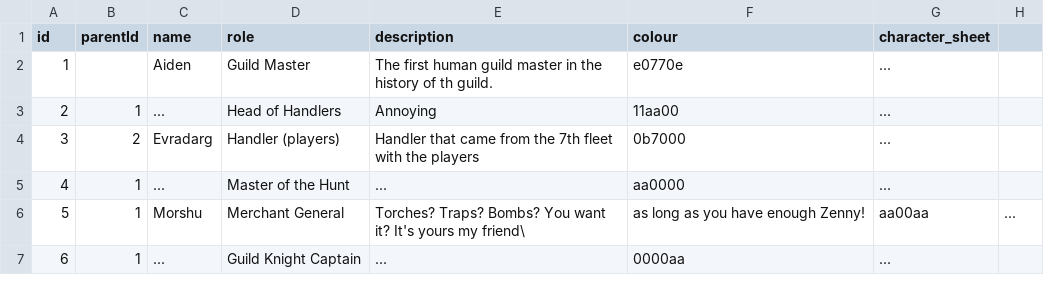
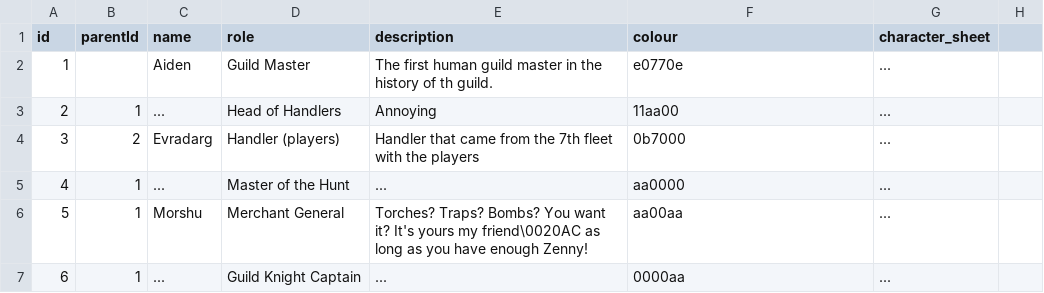
Before and after one commit to Ramit110/DnD-Organograph, a CSV file: organisations/guild.csv, drawn as a sheet.

Commit message:
MORSHUUUUUU 2

```diff
--- a/organisations/guild.csv
+++ b/organisations/guild.csv
@@ -5,3 +5,3 @@ id,parentId,name,role,description,colour,character_sheet
 4,1,...,Master of the Hunt,...,aa0000,...
-5,1,Morshu,Merchant General,Torches? Traps? Bombs? You want it? It's yours my friend\, as long as you have enough Zenny!,aa00aa,...
+5,1,Morshu,Merchant General,Torches? Traps? Bombs? You want it? It's yours my friend\0020AC as long as you have enough Zenny!,aa00aa,...
 6,1,...,Guild Knight Captain,...,0000aa,...
```
